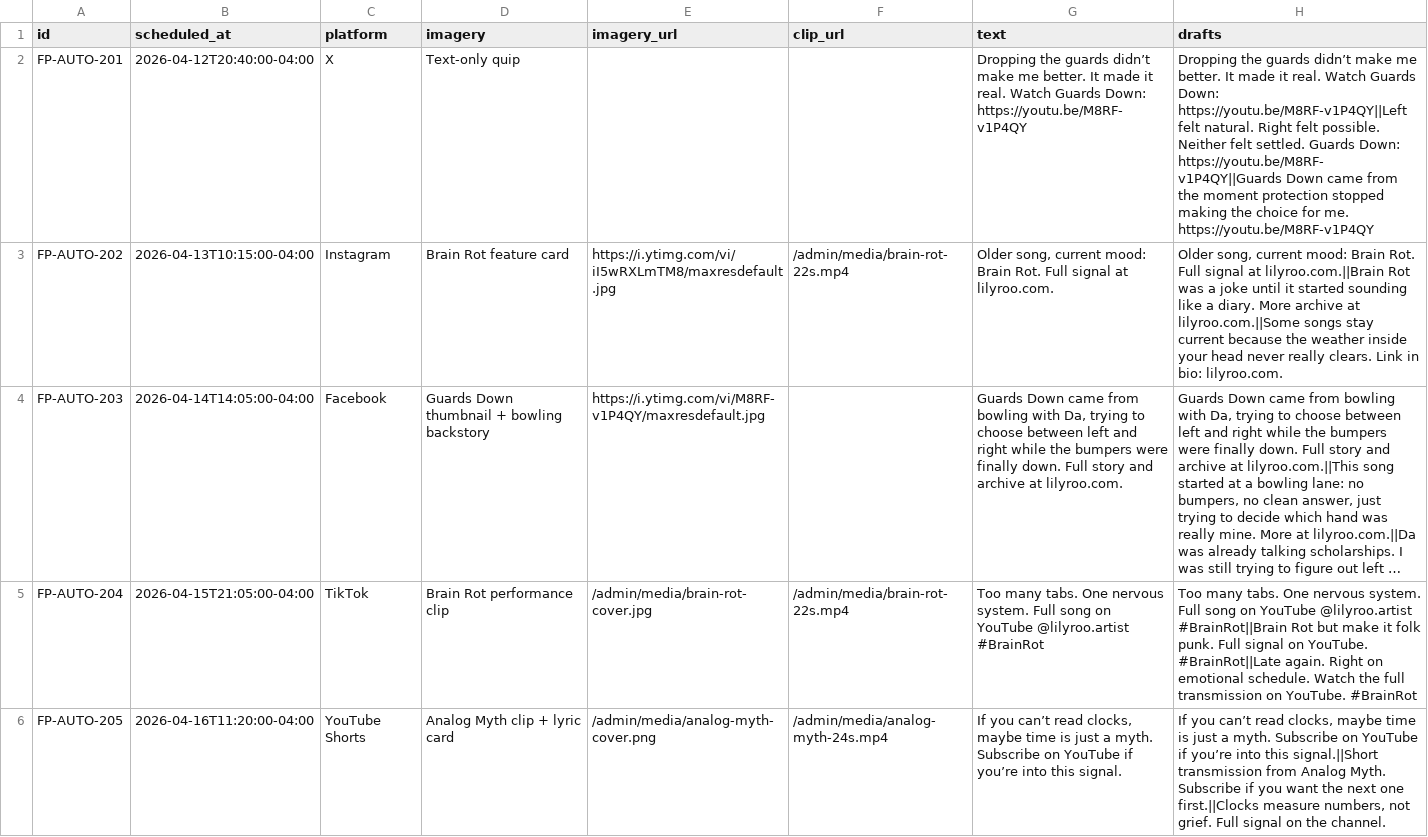
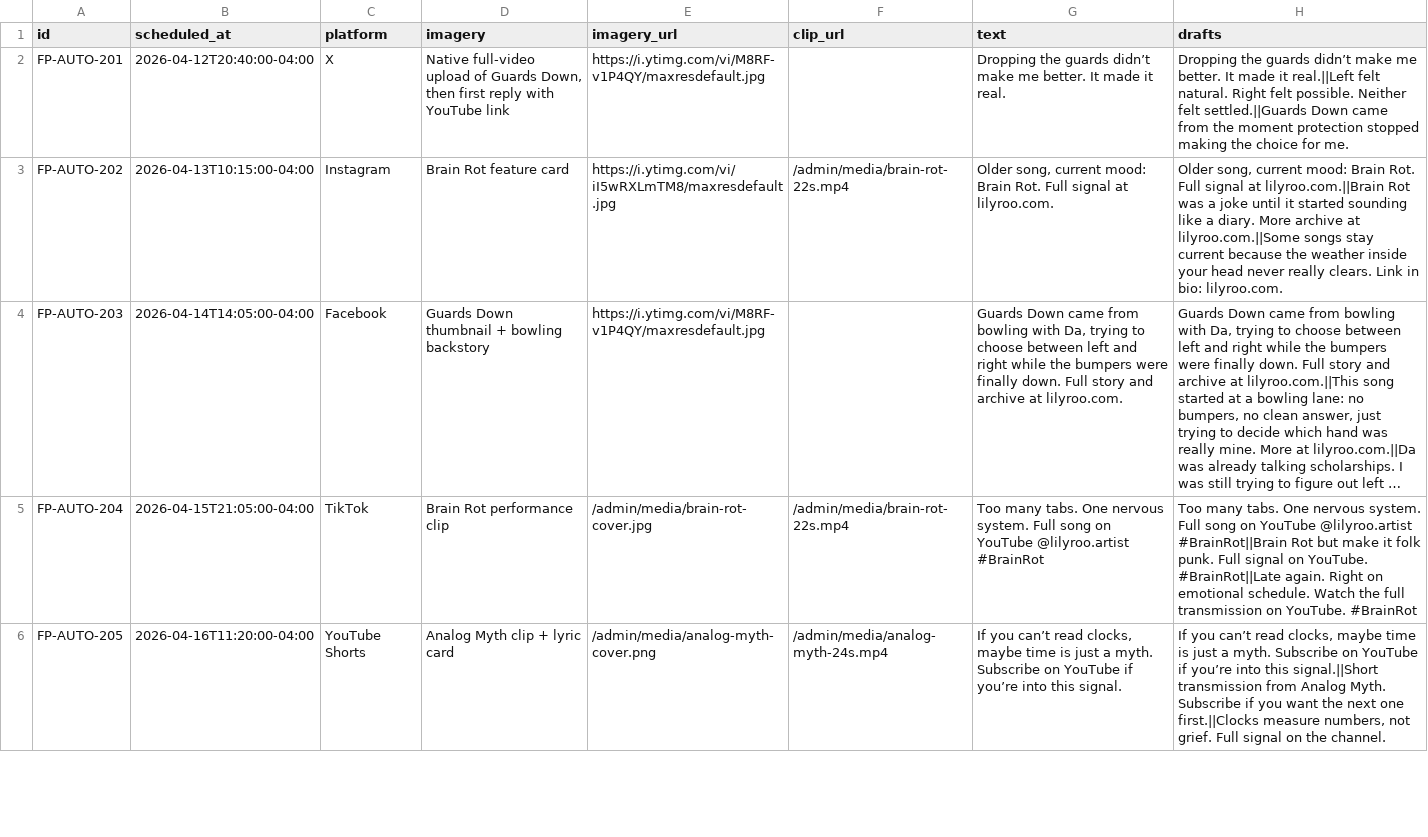
Before and after one commit to lilyrooartist/lilyrooartist.github.io, a CSV file: data/scheduled_posts.csv, drawn as a sheet; only a part is shown; long unchanged cells end in …; the diff covers the shown part only.

Commit message:
Switch X queue to native Guards Down video

```diff
--- a/data/scheduled_posts.csv
+++ b/data/scheduled_posts.csv
@@ -1,3 +1,3 @@
 id,scheduled_at,platform,imagery,imagery_url,clip_url,text,drafts
-FP-AUTO-201,2026-04-12T20:40:00-04:00,X,Text-only quip,,,Dropping the guards didn’t make me better. It made it real. Watch Guards Down: https://youtu.be/M8RF-v1P4QY,Dropping the guards didn’t make me better. It made it real. Watch Guards Down: https://youtu.be/M8RF-v1P4QY||Left felt natural. Right felt possible. Neither felt settled. Guards Down: https://youtu.be/M8RF-v1P4QY||Guards Down came from the moment protection stopped making the choice for me. https://youtu.be/M8RF-v1P4QY
+FP-AUTO-201,2026-04-12T20:40:00-04:00,X,"Native full-video upload of Guards Down, then first reply with YouTube link",https://i.ytimg.com/vi/M8RF-v1P4QY/maxresdefault.jpg,,Dropping the guards didn’t make me better. It made it real.,Dropping the guards didn’t make me better. It made it real.||Left felt natural. Right felt possible. Neither felt settled.||Guards Down came from the moment protection stopped making the choice for me.
 FP-AUTO-202,2026-04-13T10:15:00-04:00,Instagram,Brain Rot feature card,https://i.ytimg.com/vi/iI5wRXLmTM8/maxresdefault.jpg,/admin/media/brain-rot-22s.mp4,"Older song, current mood: Brain Rot. Full signal at lilyroo.com.","Older song, current mood: Brain Rot. Full signal at lilyroo.com.||Brain Rot was a joke until it started sounding like a diary. More archive at lilyroo.com.||Some songs stay current because the weather inside your head never really clears. Link in bio: lilyroo.com."
```
Also changed, not shown: 4 edited cells elsewhere in this file, 1 other file.
